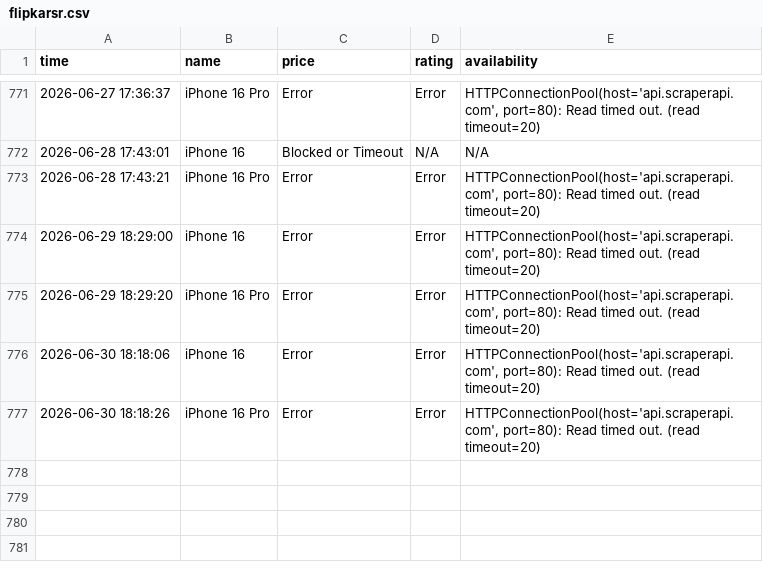
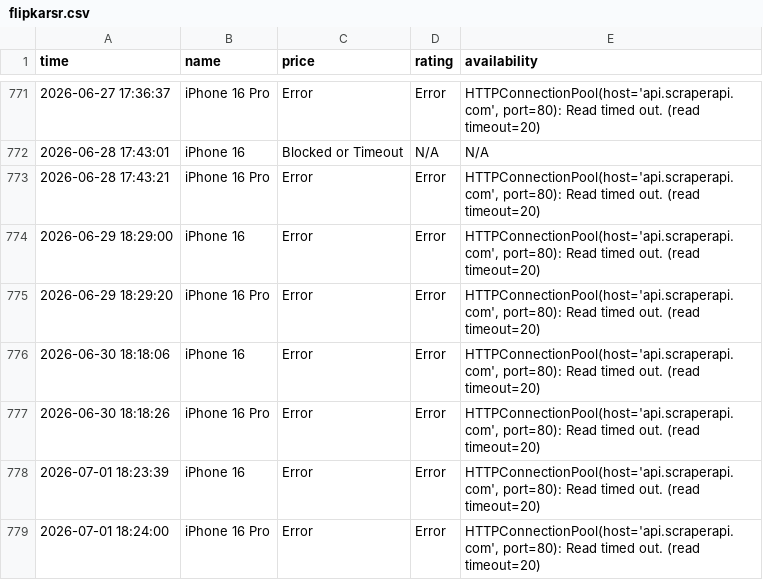
Before and after one commit to Kumar-sambhav04/price-comparison-bot, a CSV file: flipkarsr.csv, drawn as a sheet; only a part is shown, gaps mark what is left out; the diff names each change by its address in the sheet, - before the commit and + after, or states it on an @@ line.

```diff
--- a/flipkarsr.csv
+++ b/flipkarsr.csv
+row 778: 2026-07-01 18:23:39 | iPhone 16 | Error | Error | HTTPConnectionPool(host='api.scraperapi.com', port=80): Read timed out. (read timeout=20)
+row 779: 2026-07-01 18:24:00 | iPhone 16 Pro | Error | Error | HTTPConnectionPool(host='api.scraperapi.com', port=80): Read timed out. (read timeout=20)
```
Also changed, not shown: amazonsr.csv.
